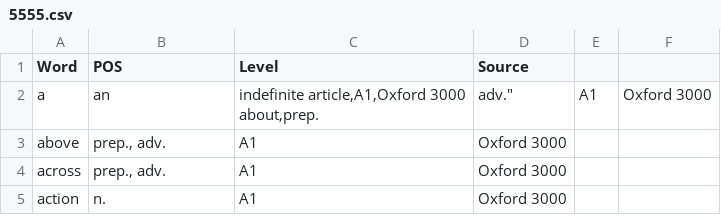
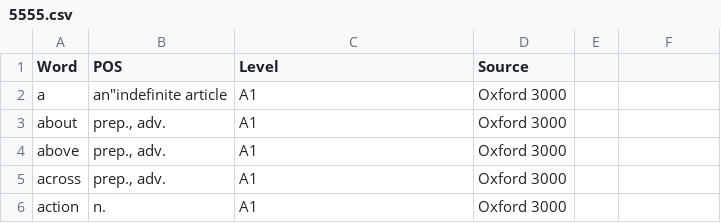
Before and after one commit to mckurdi27/vocab, a CSV file: analiz/5555.csv, drawn as a sheet; only a part is shown.

Commit message:
Update 5555.csv

```diff
--- a/analiz/5555.csv
+++ b/analiz/5555.csv
@@ -1,4 +1,4 @@
 Word,POS,Level,Source
-a,an,"indefinite article,A1,Oxford 3000
-about,"prep., adv.",A1,Oxford 3000
+a,an"indefinite article,A1,Oxford 3000
+about,"prep., adv.",A1,Oxford 3000
 above,"prep., adv.",A1,Oxford 3000
```
